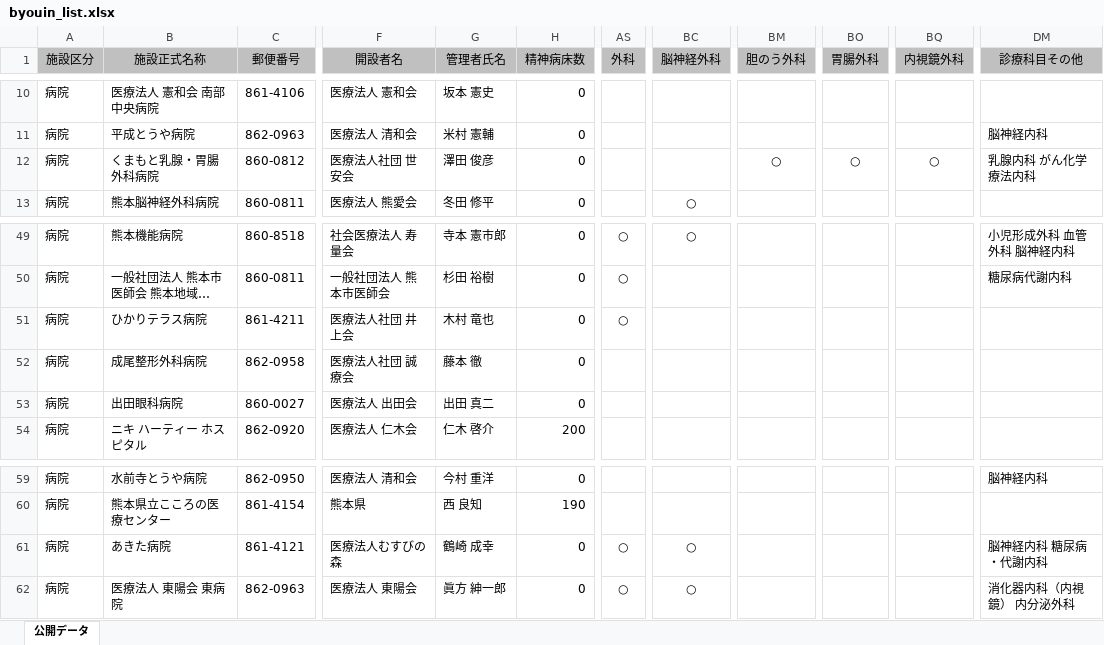
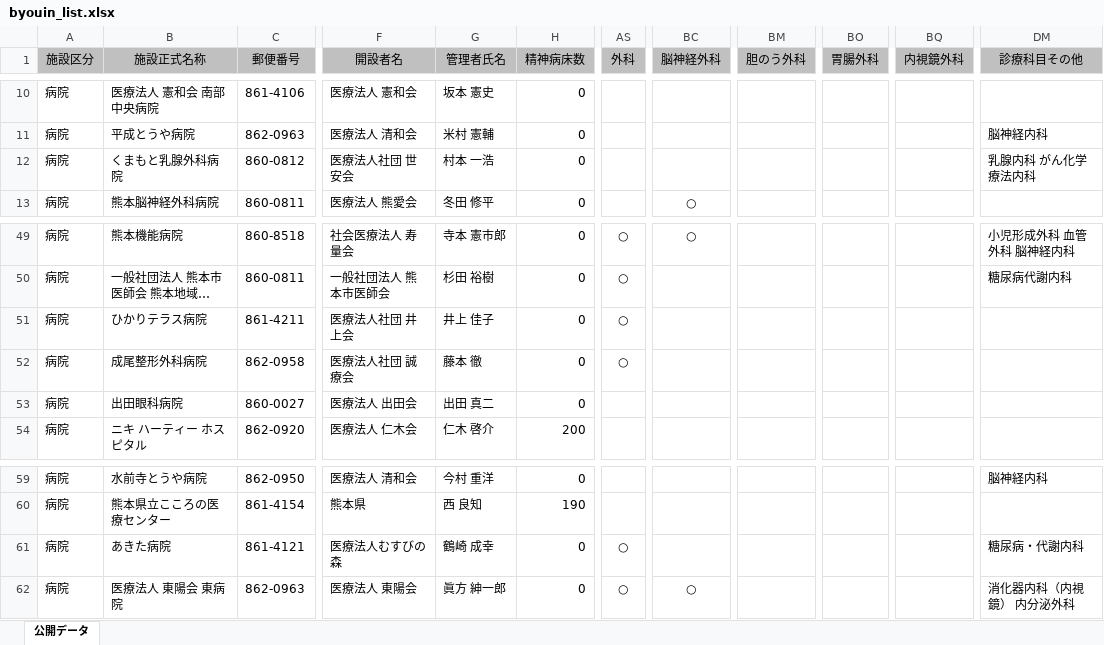
Before and after one commit to codeforkumamoto/od_kumamoto_city, an Excel workbook: data/byouin_list/org/byouin_list.xlsx, sheet 公開データ, drawn as a sheet; only a part is shown, gaps mark what is left out; long unchanged cells end in …; values as stored, in another font and other column widths than the file's, no borders; the diff names each change by its address in the sheet, - before the commit and + after, or states it on an @@ line.

```diff
--- a/data/byouin_list/org/byouin_list.xlsx (sheet 公開データ)
+++ b/data/byouin_list/org/byouin_list.xlsx (sheet 公開データ)
-B12 (施設正式名称): くまもと乳腺・胃腸外科病院
+B12 (施設正式名称): くまもと乳腺外科病院
-G12 (管理者氏名): 澤田 俊彦
+G12 (管理者氏名): 村本 一浩
-BM12 (胆のう外科): ○
+BM12 (胆のう外科): (empty)
-BO12 (胃腸外科): ○
+BO12 (胃腸外科): (empty)
-BQ12 (内視鏡外科): ○
+BQ12 (内視鏡外科): (empty)
-G51 (管理者氏名): 木村 竜也
+G51 (管理者氏名): 井上 佳子
-AS52 (外科): (empty)
+AS52 (外科): ○
-BC61 (脳神経外科): ○
+BC61 (脳神経外科): (empty)
-DM61 (診療科目その他): 脳神経内科 糖尿病・代謝内科
+DM61 (診療科目その他): 糖尿病・代謝内科
```
Also changed, not shown: data/Insyokutenneigyoukyoka/org/ShinnkiInsyokutenneigyoukyoka.xlsx, 2 other files.
